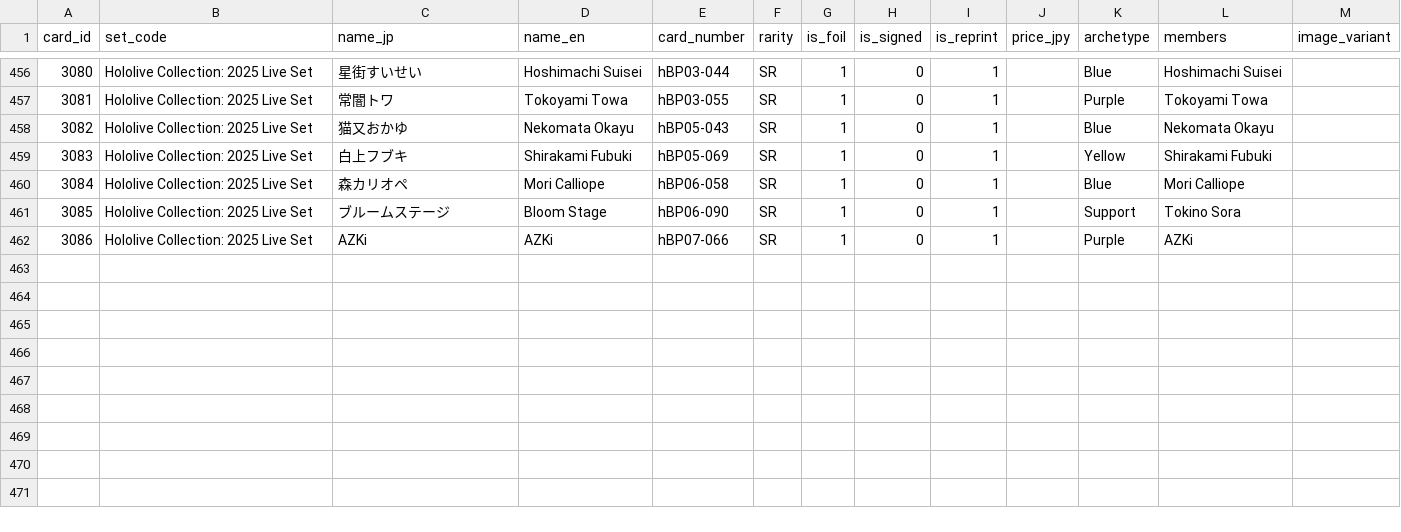
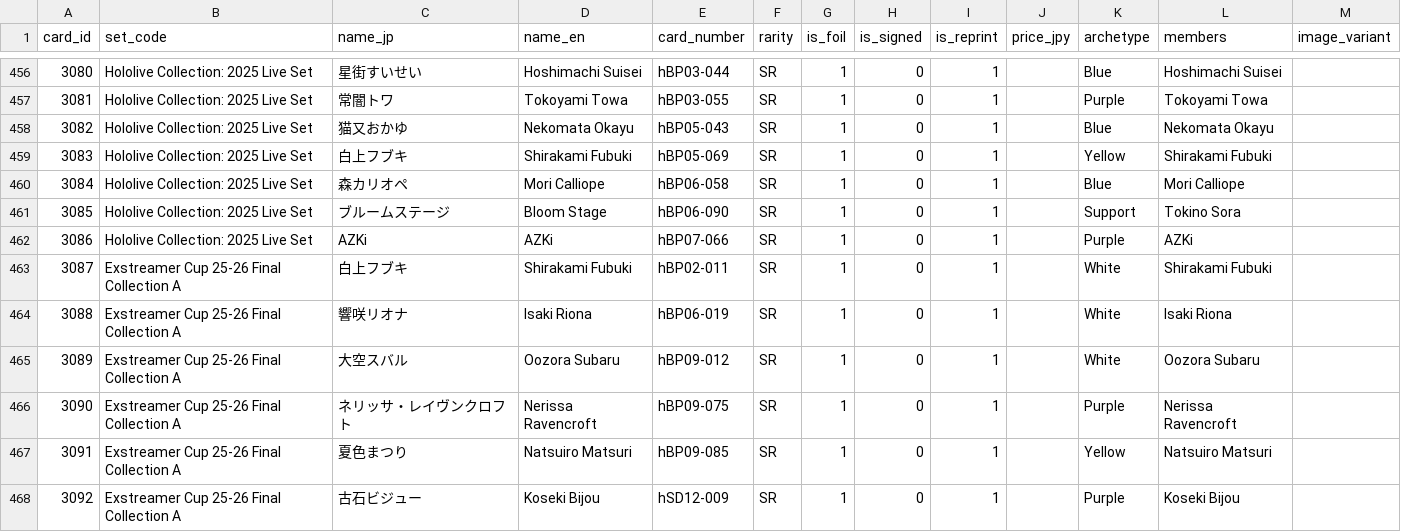
Before and after one commit to GokaiGoblin/oshi_collect, a CSV file: assets/holo_tcg_promos.csv, drawn as a sheet; only a part is shown, gaps mark what is left out; the diff names each change by its address in the sheet, - before the commit and + after, or states it on an @@ line.

```diff
--- a/assets/holo_tcg_promos.csv
+++ b/assets/holo_tcg_promos.csv
+row 463: 3087 | Exstreamer Cup 25-26 Final Collection A | 白上フブキ | Shirakami Fubuki | hBP02-011 | SR | 1 | 0 | 1 |  | White | Shirakami Fubuki
+row 464: 3088 | Exstreamer Cup 25-26 Final Collection A | 響咲リオナ | Isaki Riona | hBP06-019 | SR | 1 | 0 | 1 |  | White | Isaki Riona
+row 465: 3089 | Exstreamer Cup 25-26 Final Collection A | 大空スバル | Oozora Subaru | hBP09-012 | SR | 1 | 0 | 1 |  | White | Oozora Subaru
+row 466: 3090 | Exstreamer Cup 25-26 Final Collection A | ネリッサ・レイヴンクロフト | Nerissa Ravencroft | hBP09-075 | SR | 1 | 0 | 1 |  | Purple | Nerissa Ravencroft
+row 467: 3091 | Exstreamer Cup 25-26 Final Collection A | 夏色まつり | Natsuiro Matsuri | hBP09-085 | SR | 1 | 0 | 1 |  | Yellow | Natsuiro Matsuri
+row 468: 3092 | Exstreamer Cup 25-26 Final Collection A | 古石ビジュー | Koseki Bijou | hSD12-009 | SR | 1 | 0 | 1 |  | Purple | Koseki Bijou
```
Also changed, not shown: 2 other files.
